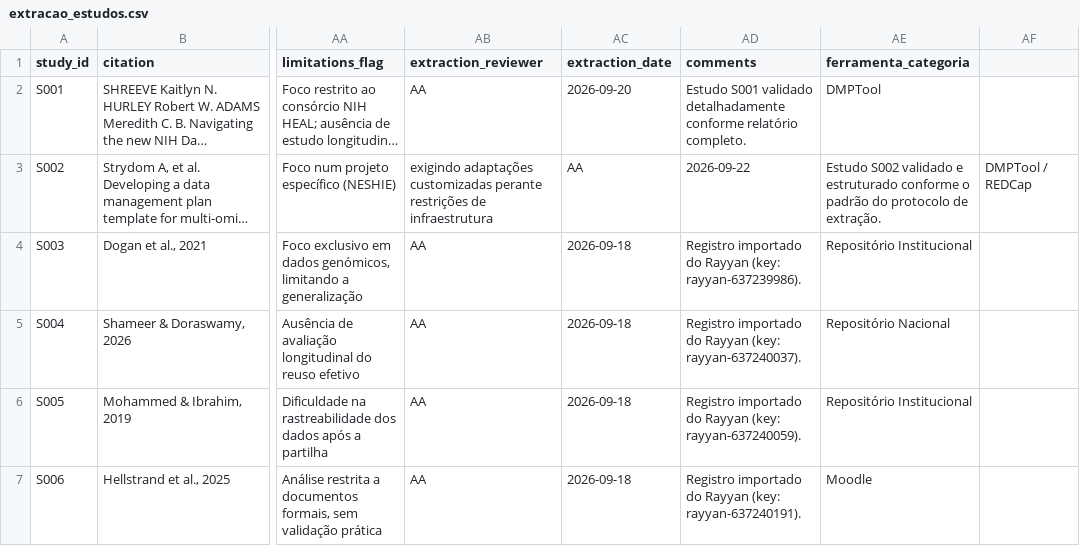
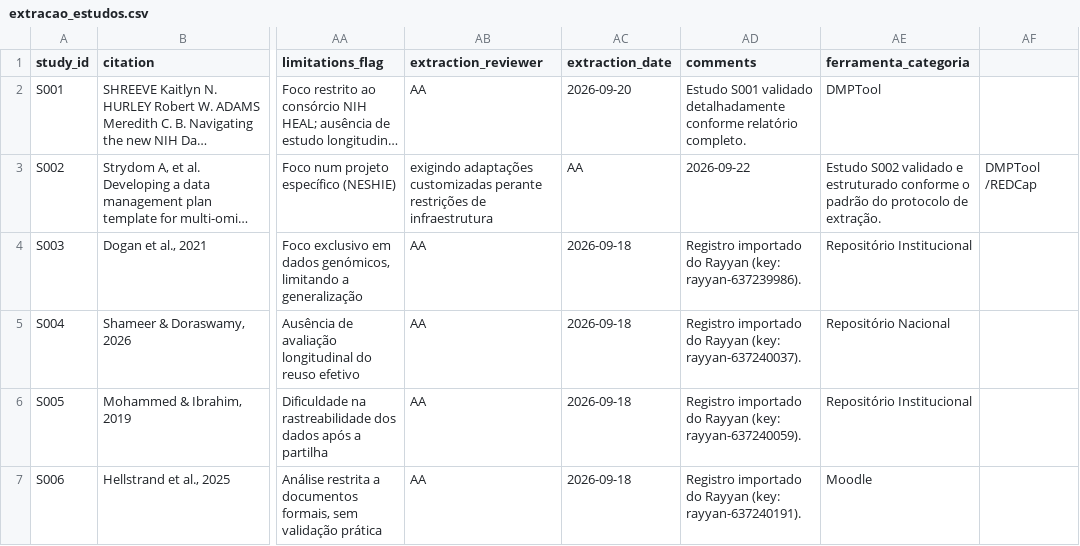
Before and after one commit to anderson-s-araujo/Doutorado, a CSV file: dados/processados/extracao_estudos.csv, drawn as a sheet; only a part is shown, gaps mark what is left out; long unchanged cells end in …; the diff names each change by its address in the sheet, - before the commit and + after, or states it on an @@ line.

Commit message:
Update extraction of studies in CSV format

```diff
--- a/dados/processados/extracao_estudos.csv
+++ b/dados/processados/extracao_estudos.csv
-AF3: DMPTool / REDCap
+AF3: DMPTool /REDCap
```
